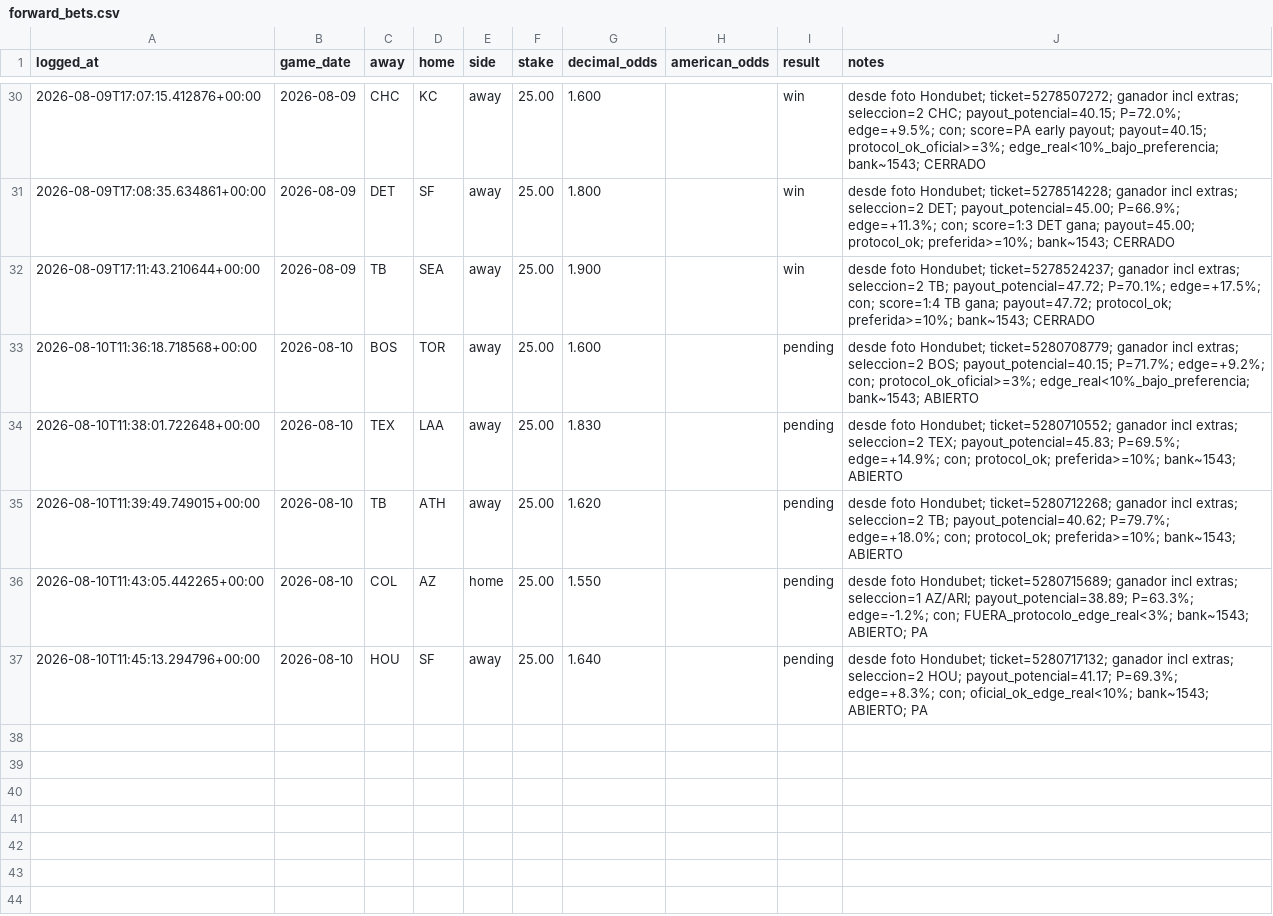
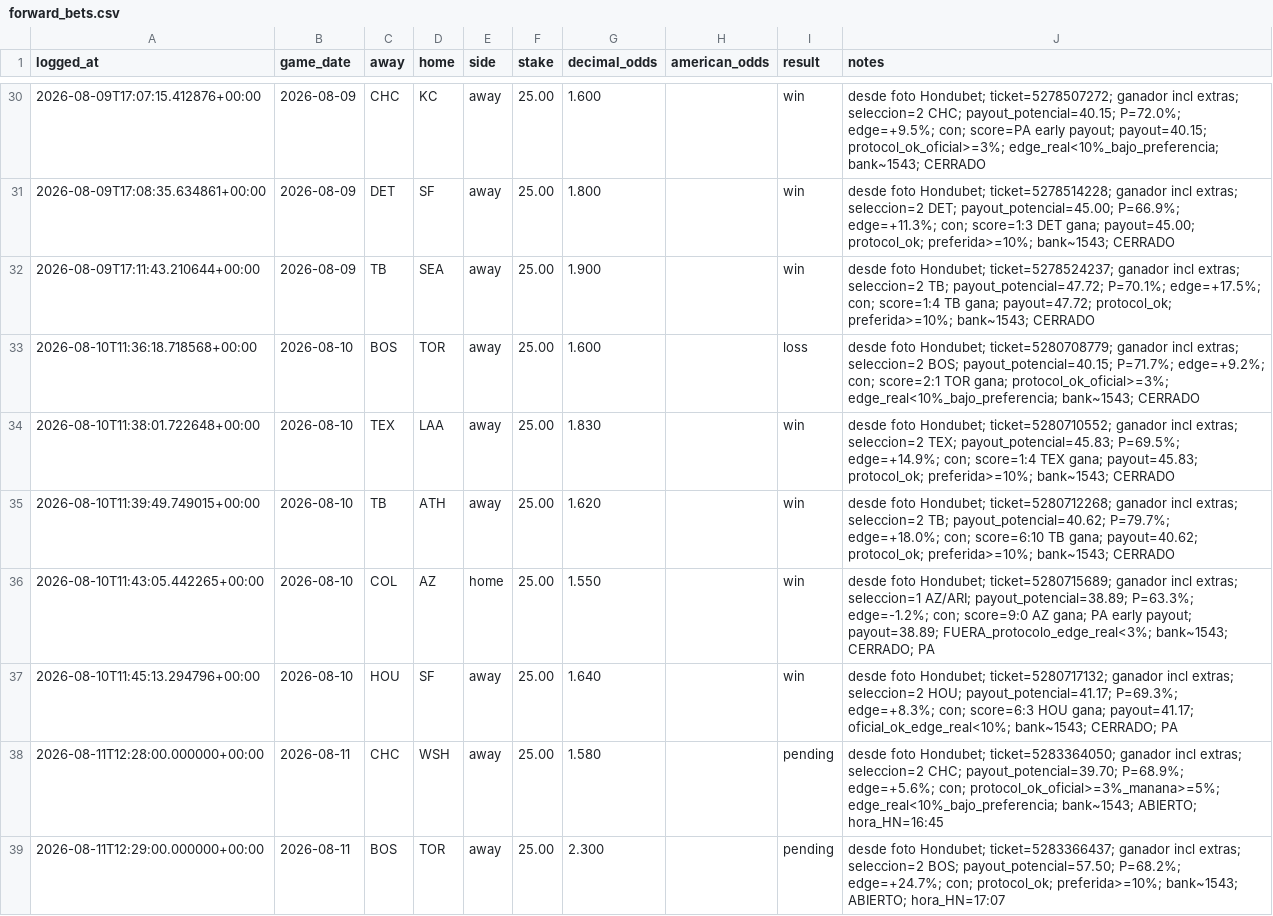
Before and after one commit to df4539-maker/mlb-alert-bot, a CSV file: data/forward_bets.csv, drawn as a sheet; only a part is shown, gaps mark what is left out; the diff covers the shown part only.

Commit message:
Sync Aug 11 forward log, card format (Mod/Mín/HB), and cashout P&L.
Close HOU win and Aug 11 tickets; teach cuota-vs-Mod checks; support cashout profit in tanking/calendar.

```diff
--- a/data/forward_bets.csv
+++ b/data/forward_bets.csv
@@ -32,6 +32,8 @@ logged_at,game_date,away,home,side,stake,decimal_odds,american_odds,result,notes
 2026-08-09T17:11:43.210644+00:00,2026-08-09,TB,SEA,away,25.00,1.900,,win,desde foto Hondubet; ticket=5278524237; ganador incl extras; seleccion=2 TB; payout_potencial=47.72; P=70.1%; edge=+17.5%; con; score=1:4 TB gana; payout=47.72; protocol_ok; preferida>=10%; bank~1543; CERRADO
-2026-08-10T11:36:18.718568+00:00,2026-08-10,BOS,TOR,away,25.00,1.600,,pending,desde foto Hondubet; ticket=5280708779; ganador incl extras; seleccion=2 BOS; payout_potencial=40.15; P=71.7%; edge=+9.2%; con; protocol_ok_oficial>=3%; edge_real<10%_bajo_preferencia; bank~1543; ABIERTO
-2026-08-10T11:38:01.722648+00:00,2026-08-10,TEX,LAA,away,25.00,1.830,,pending,desde foto Hondubet; ticket=5280710552; ganador incl extras; seleccion=2 TEX; payout_potencial=45.83; P=69.5%; edge=+14.9%; con; protocol_ok; preferida>=10%; bank~1543; ABIERTO
-2026-08-10T11:39:49.749015+00:00,2026-08-10,TB,ATH,away,25.00,1.620,,pending,desde foto Hondubet; ticket=5280712268; ganador incl extras; seleccion=2 TB; payout_potencial=40.62; P=79.7%; edge=+18.0%; con; protocol_ok; preferida>=10%; bank~1543; ABIERTO
-2026-08-10T11:43:05.442265+00:00,2026-08-10,COL,AZ,home,25.00,1.550,,pending,desde foto Hondubet; ticket=5280715689; ganador incl extras; seleccion=1 AZ/ARI; payout_potencial=38.89; P=63.3%; edge=-1.2%; con; FUERA_protocolo_edge_real<3%; bank~1543; ABIERTO; PA
-2026-08-10T11:45:13.294796+00:00,2026-08-10,HOU,SF,away,25.00,1.640,,pending,desde foto Hondubet; ticket=5280717132; ganador incl extras; seleccion=2 HOU; payout_potencial=41.17; P=69.3%; edge=+8.3%; con; oficial_ok_edge_real<10%; bank~1543; ABIERTO; PA
+2026-08-10T11:36:18.718568+00:00,2026-08-10,BOS,TOR,away,25.00,1.600,,loss,desde foto Hondubet; ticket=5280708779; ganador incl extras; seleccion=2 BOS; payout_potencial=40.15; P=71.7%; edge=+9.2%; con; score=2:1 TOR gana; protocol_ok_oficial>=3%; edge_real<10%_bajo_preferencia; bank~1543; CERRADO
+2026-08-10T11:38:01.722648+00:00,2026-08-10,TEX,LAA,away,25.00,1.830,,win,desde foto Hondubet; ticket=5280710552; ganador incl extras; seleccion=2 TEX; payout_potencial=45.83; P=69.5%; edge=+14.9%; con; score=1:4 TEX gana; payout=45.83; protocol_ok; preferida>=10%; bank~1543; CERRADO
+2026-08-10T11:39:49.749015+00:00,2026-08-10,TB,ATH,away,25.00,1.620,,win,desde foto Hondubet; ticket=5280712268; ganador incl extras; seleccion=2 TB; payout_potencial=40.62; P=79.7%; edge=+18.0%; con; score=6:10 TB gana; payout=40.62; protocol_ok; preferida>=10%; bank~1543; CERRADO
+2026-08-10T11:43:05.442265+00:00,2026-08-10,COL,AZ,home,25.00,1.550,,win,desde foto Hondubet; ticket=5280715689; ganador incl extras; seleccion=1 AZ/ARI; payout_potencial=38.89; P=63.3%; edge=-1.2%; con; score=9:0 AZ gana; PA early payout; payout=38.89; FUERA_protocolo_edge_real<3%; bank~1543; CERRADO; PA
+2026-08-10T11:45:13.294796+00:00,2026-08-10,HOU,SF,away,25.00,1.640,,win,desde foto Hondubet; ticket=5280717132; ganador incl extras; seleccion=2 HOU; payout_potencial=41.17; P=69.3%; edge=+8.3%; con; score=6:3 HOU gana; payout=41.17; oficial_ok_edge_real<10%; bank~1543; CERRADO; PA
+2026-08-11T12:28:00.000000+00:00,2026-08-11,CHC,WSH,away,25.00,1.580,,pending,desde foto Hondubet; ticket=5283364050; ganador incl extras; seleccion=2 CHC; payout_potencial=39.70; P=68.9%; edge=+5.6%; con; protocol_ok_oficial>=3%_manana>=5%; edge_real<10%_bajo_preferencia; bank~1543; ABIERTO; hora_HN=16:45
+2026-08-11T12:29:00.000000+00:00,2026-08-11,BOS,TOR,away,25.00,2.300,,pending,desde foto Hondubet; ticket=5283366437; ganador incl extras; seleccion=2 BOS; payout_potencial=57.50; P=68.2%; edge=+24.7%; con; protocol_ok; preferida>=10%; bank~1543; ABIERTO; hora_HN=17:07
```
Also changed, not shown: 6 added rows elsewhere in this file, 7 other files.
